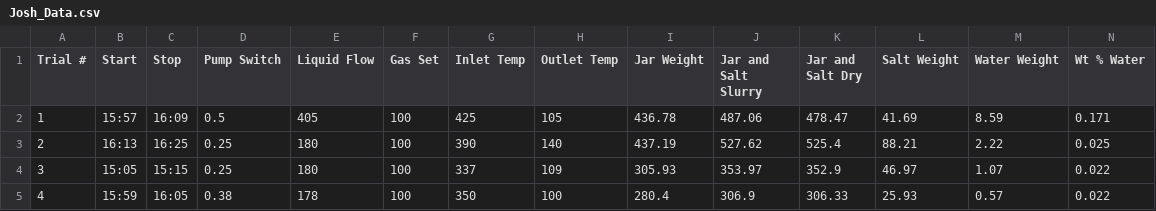
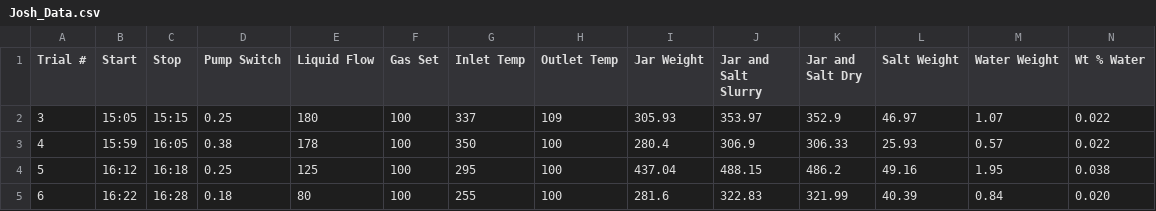
Before and after one commit to toddclark000/Project_3, a CSV file: Josh_Data.csv, drawn as a sheet; only a part is shown; the shorter side is filled out with more unchanged rows.

Commit message:
Update Josh_Data.csv

```diff
--- a/Josh_Data.csv
+++ b/Josh_Data.csv
@@ -1,4 +1,2 @@
 Trial #,Start,Stop,Pump Switch,Liquid Flow,Gas Set,Inlet Temp,Outlet Temp,Jar Weight,Jar and Salt Slurry,Jar and Salt Dry,Salt Weight,Water Weight,Wt % Water
-1,15:57,16:09,0.5,405,100,425,105,436.78,487.06,478.47,41.69,8.59,0.171
-2,16:13,16:25,0.25,180,100,390,140,437.19,527.62,525.4,88.21,2.22,0.025
 3,15:05,15:15,0.25,180,100,337,109,305.93,353.97,352.9,46.97,1.07,0.022
```
